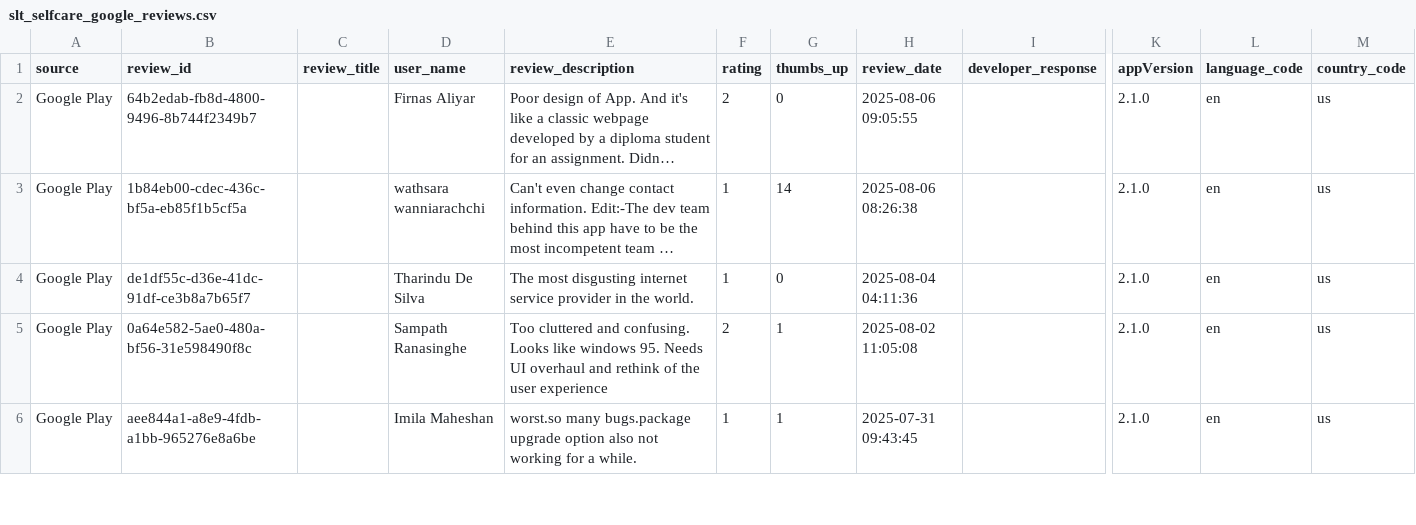
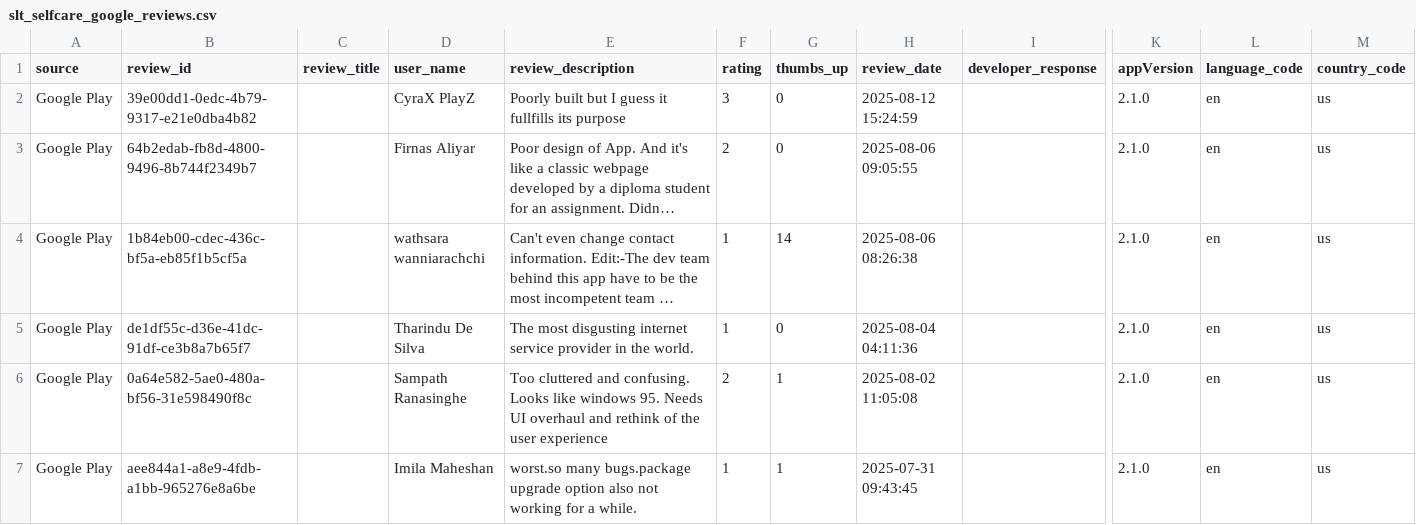
Before and after one commit to kaan84k/slt-bug-analytics-dashboard, a CSV file: data/slt_selfcare_google_reviews.csv, drawn as a sheet; only a part is shown, gaps mark what is left out; long unchanged cells end in …; rows hold the shown columns only; the diff names each change by its address in the sheet, - before the commit and + after, or states it on an @@ line.

```diff
--- a/data/slt_selfcare_google_reviews.csv
+++ b/data/slt_selfcare_google_reviews.csv
+row 2: Google Play | 39e00dd1-0edc-4b79-9317-e21e0dba4b82 |  | CyraX PlayZ | Poorly built but I guess it fullfills its purpose | 3 | 0 | 2025-08-12 15:24:59 |  | 2.1.0 | en | us
```
Also changed, not shown: data/bug_predictions.csv, data/prioritized_bugs.csv, 1 other file.
